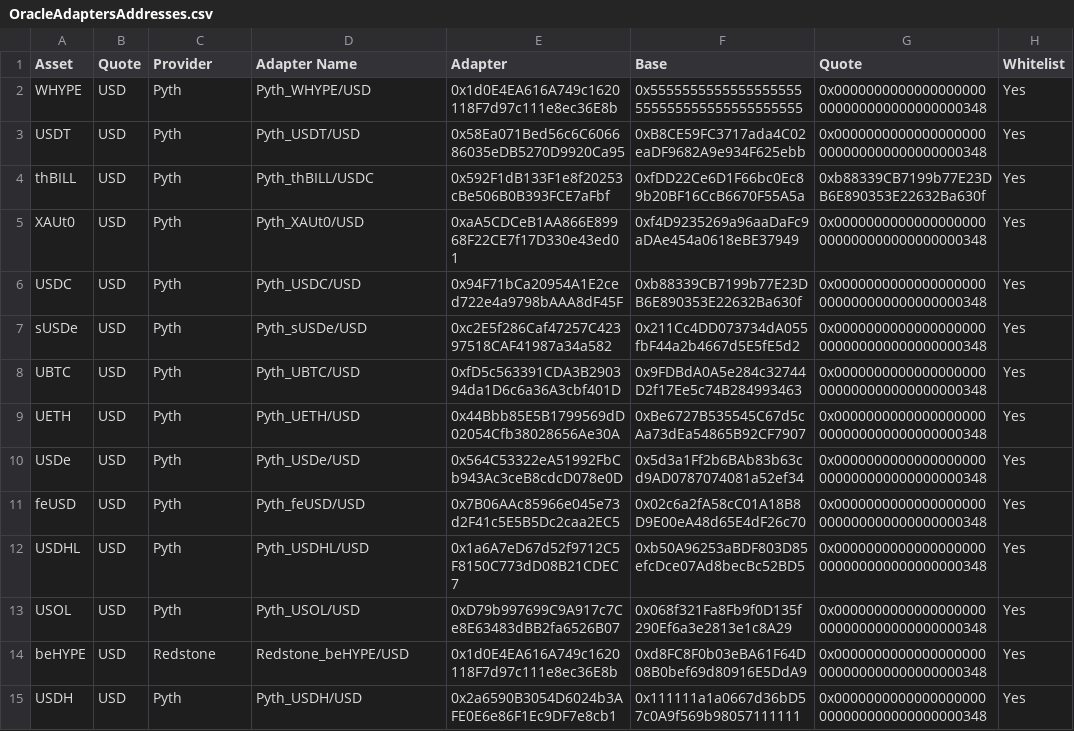
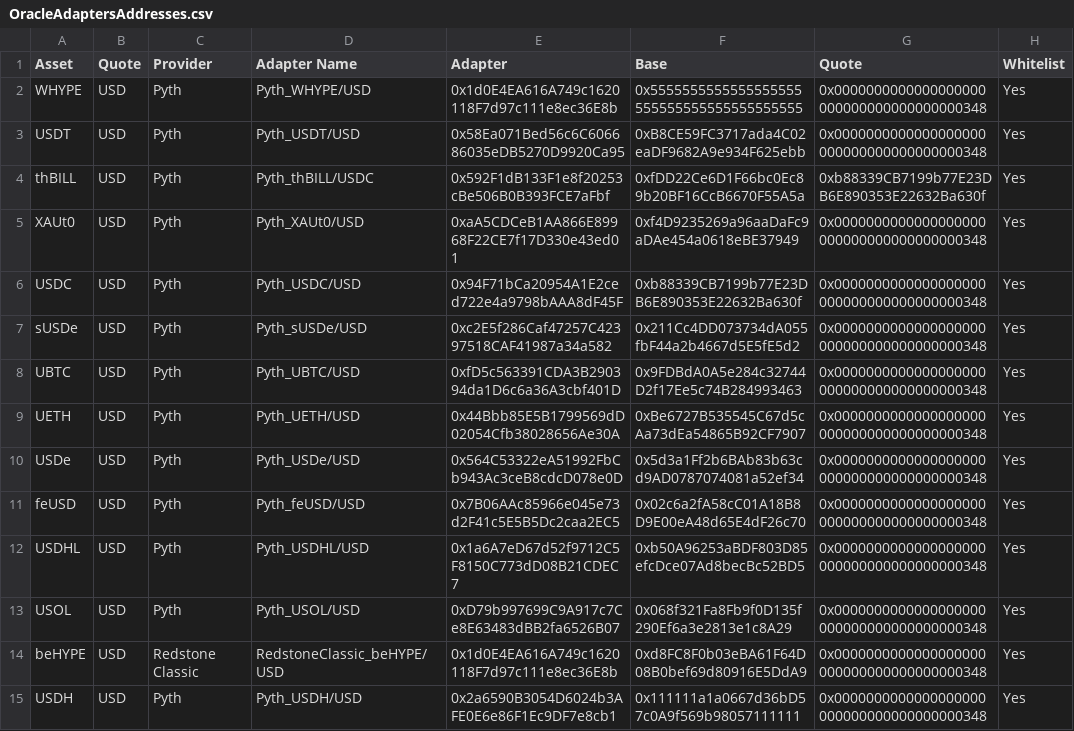
Before and after one commit to lastdotnet/euler-interfaces, a CSV file: addresses/999/pooled/OracleAdaptersAddresses.csv, drawn as a sheet.

Commit message:
fix redstone naming

```diff
--- a/addresses/999/pooled/OracleAdaptersAddresses.csv
+++ b/addresses/999/pooled/OracleAdaptersAddresses.csv
@@ -13,3 +13,3 @@ USDHL,USD,Pyth,Pyth_USDHL/USD,0x1a6A7eD67d52f9712C5F8150C773dD08B21CDEC7,0xb50A9
 USOL,USD,Pyth,Pyth_USOL/USD,0xD79b997699C9A917c7Ce8E63483dBB2fa6526B07,0x068f321Fa8Fb9f0D135f290Ef6a3e2813e1c8A29,0x0000000000000000000000000000000000000348,Yes
-beHYPE,USD,Redstone,Redstone_beHYPE/USD,0x1d0E4EA616A749c1620118F7d97c111e8ec36E8b,0xd8FC8F0b03eBA61F64D08B0bef69d80916E5DdA9,0x0000000000000000000000000000000000000348,Yes
+beHYPE,USD,Redstone Classic,RedstoneClassic_beHYPE/USD,0x1d0E4EA616A749c1620118F7d97c111e8ec36E8b,0xd8FC8F0b03eBA61F64D08B0bef69d80916E5DdA9,0x0000000000000000000000000000000000000348,Yes
 USDH,USD,Pyth,Pyth_USDH/USD,0x2a6590B3054D6024b3AFE0E6e86F1Ec9DF7e8cb1,0x111111a1a0667d36bD57c0A9f569b98057111111,0x0000000000000000000000000000000000000348,Yes
```
